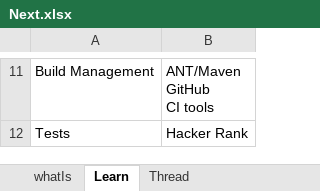
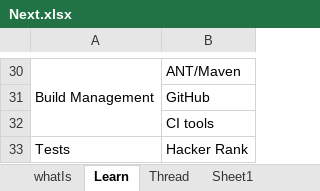
Before and after one commit to JamesTharakan/cognitiveLearning, an Excel workbook: Next.xlsx, sheet Learn, drawn as a sheet; only a part is shown, gaps mark what is left out; values as stored, in another font and other column widths than the file's, no borders; addresses are those after the commit; ↵ is a line break in a cell; the diff covers the shown part only; the diff names each change by its address in the sheet, - before the commit and + after, or states it on an @@ line.

```diff
--- a/Next.xlsx (sheet Learn)
+++ b/Next.xlsx (sheet Learn)
+sheet tab: Sheet1
+A30:A32 merged
-B30: ANT/Maven ↵ GitHub ↵ CI tools
+B30: ANT/Maven
+row 31:  | GitHub
+row 32:  | CI tools
```
Also changed, not shown: 19 added rows, 6 edited cells, cell formats and merged cells elsewhere in this sheet, old/RunningNotes.xlsx, 18 other files.
